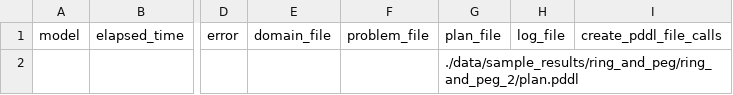
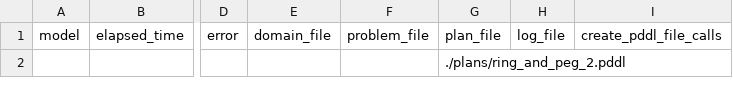
Before and after one commit to vDawgg/surgical-pddl-sim, a CSV file: results/ring_and_peg_2.csv, drawn as a sheet; only a part is shown, gaps mark what is left out; the diff names each change by its address in the sheet, - before the commit and + after, or states it on an @@ line.

```diff
--- a/results/ring_and_peg_2.csv
+++ b/results/ring_and_peg_2.csv
-G2: ./data/sample_results/ring_and_peg/ring_and_peg_2/plan.pddl
+G2: ./plans/ring_and_peg_2.pddl
```
Also changed, not shown: results/ring_and_peg_3.csv, results/ring_and_peg_4.csv, 13 other files.
